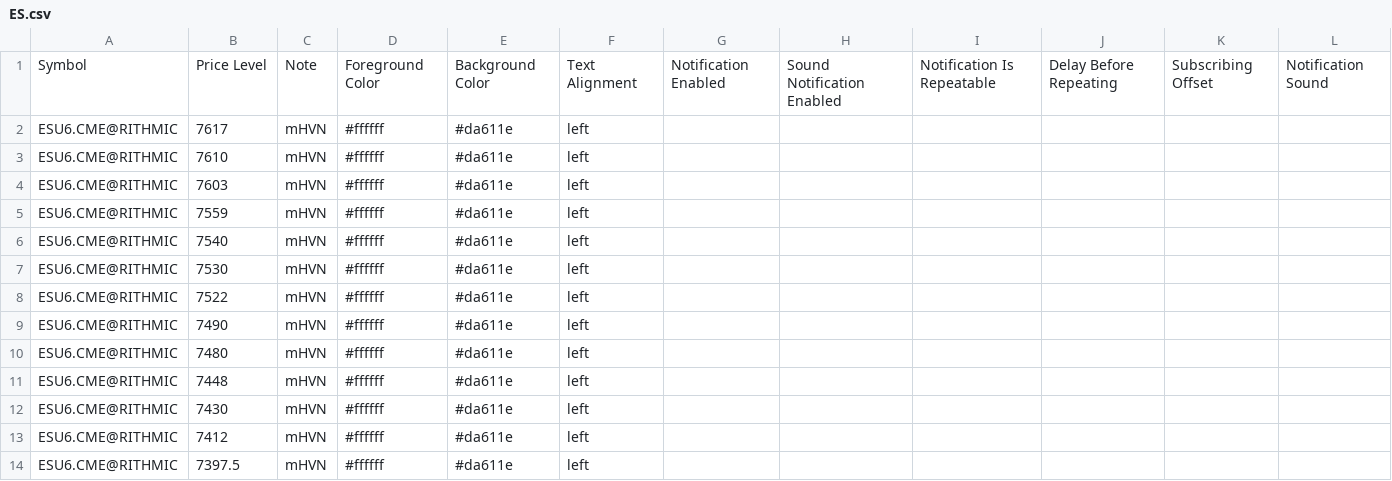
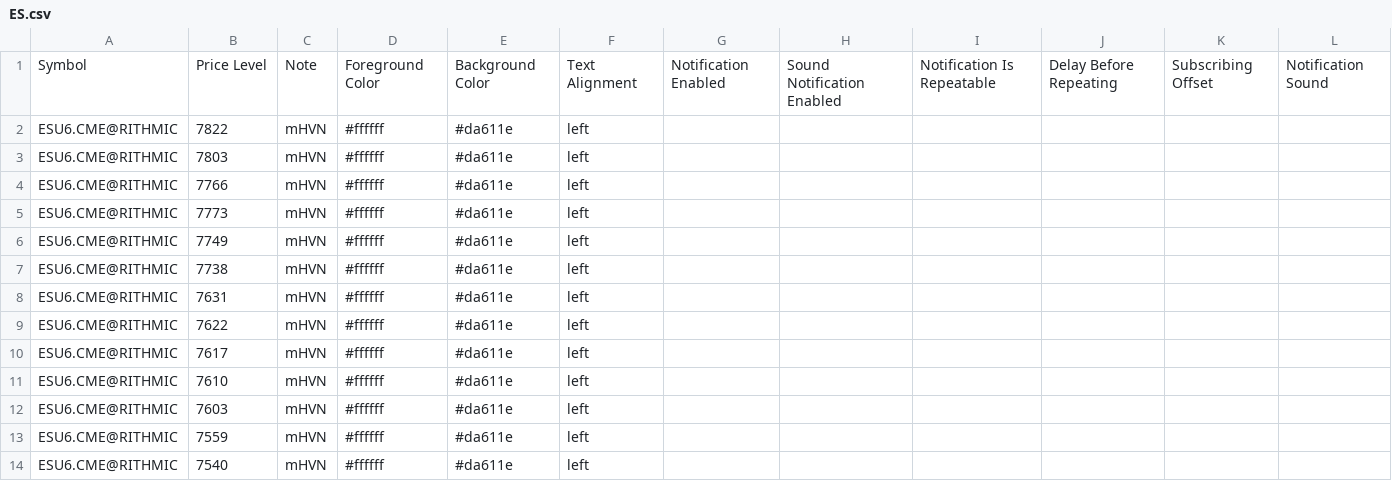
Before and after one commit to Thinkwithbookmap/Cloud-notes, a CSV file: ES.csv, drawn as a sheet; only a part is shown; the shorter side is filled out with more unchanged rows.

Commit message:
Update ES.csv with new price levels
Added new price levels for ESU6.CME@RITHMIC and updated header.

```diff
--- a/ES.csv
+++ b/ES.csv
@@ -1,2 +1,10 @@
 Symbol,Price Level,Note,Foreground Color,Background Color,Text Alignment,Notification Enabled,Sound Notification Enabled,Notification Is Repeatable,Delay Before Repeating,Subscribing Offset,Notification Sound
+ESU6.CME@RITHMIC,7822,mHVN,#ffffff,#da611e,left,,,,,,
+ESU6.CME@RITHMIC,7803,mHVN,#ffffff,#da611e,left,,,,,,
+ESU6.CME@RITHMIC,7766,mHVN,#ffffff,#da611e,left,,,,,,
+ESU6.CME@RITHMIC,7773,mHVN,#ffffff,#da611e,left,,,,,,
+ESU6.CME@RITHMIC,7749,mHVN,#ffffff,#da611e,left,,,,,,
+ESU6.CME@RITHMIC,7738,mHVN,#ffffff,#da611e,left,,,,,,
+ESU6.CME@RITHMIC,7631,mHVN,#ffffff,#da611e,left,,,,,,
+ESU6.CME@RITHMIC,7622,mHVN,#ffffff,#da611e,left,,,,,,
 ESU6.CME@RITHMIC,7617,mHVN,#ffffff,#da611e,left,,,,,,
```
